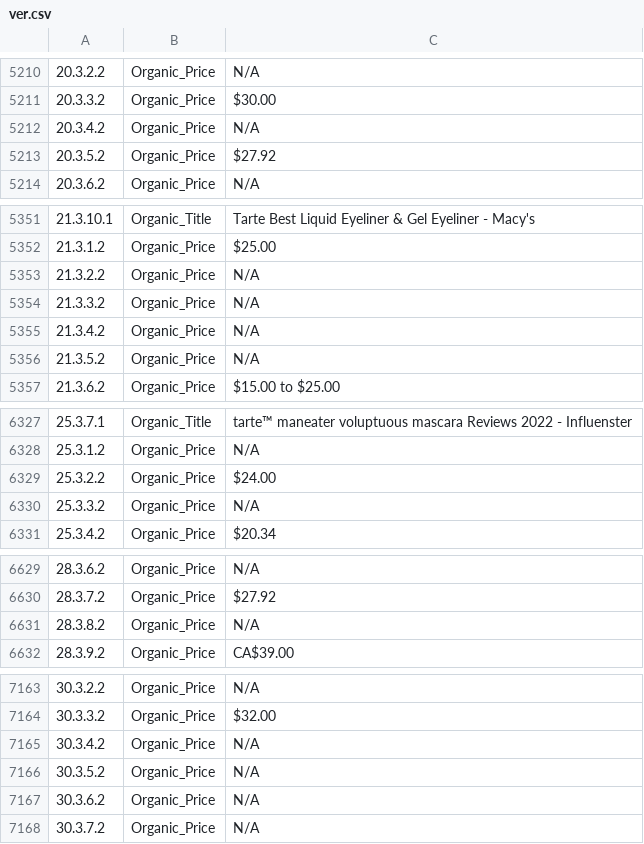
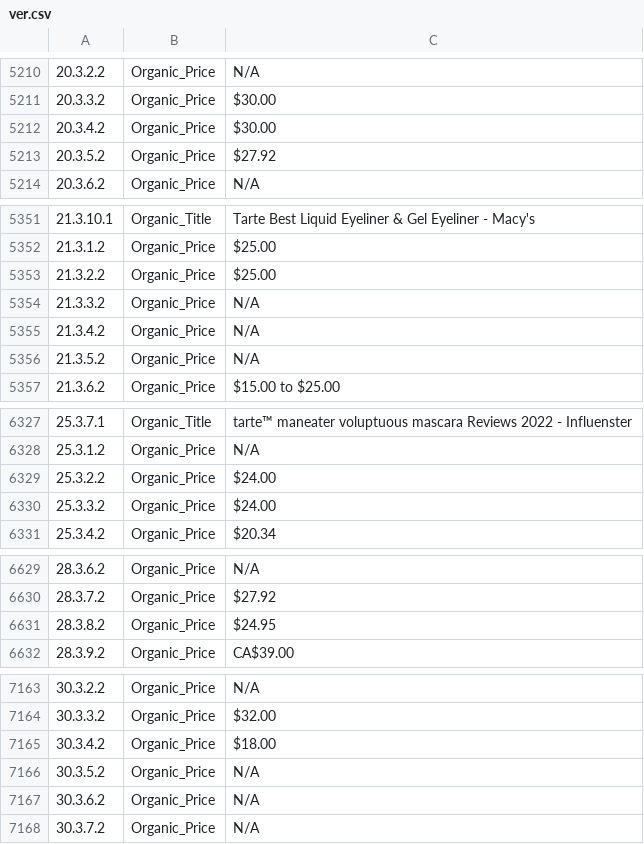
Before and after one commit to Zero722/gbd, a CSV file: Task 4/csv/ver.csv, drawn as a sheet; only a part is shown, gaps mark what is left out; the diff covers the shown part only; the diff names each change by its address in the sheet, - before the commit and + after, or states it on an @@ line.

```diff
--- a/Task 4/csv/ver.csv
+++ b/Task 4/csv/ver.csv
-C5212: N/A
+C5212: $30.00
-C5353: N/A
+C5353: $25.00
-C6330: N/A
+C6330: $24.00
-C6631: N/A
+C6631: $24.95
-C7165: N/A
+C7165: $18.00
```
Also changed, not shown: 16 edited cells elsewhere in this file, Part 2/csv/ver.csv, 2 other files.
